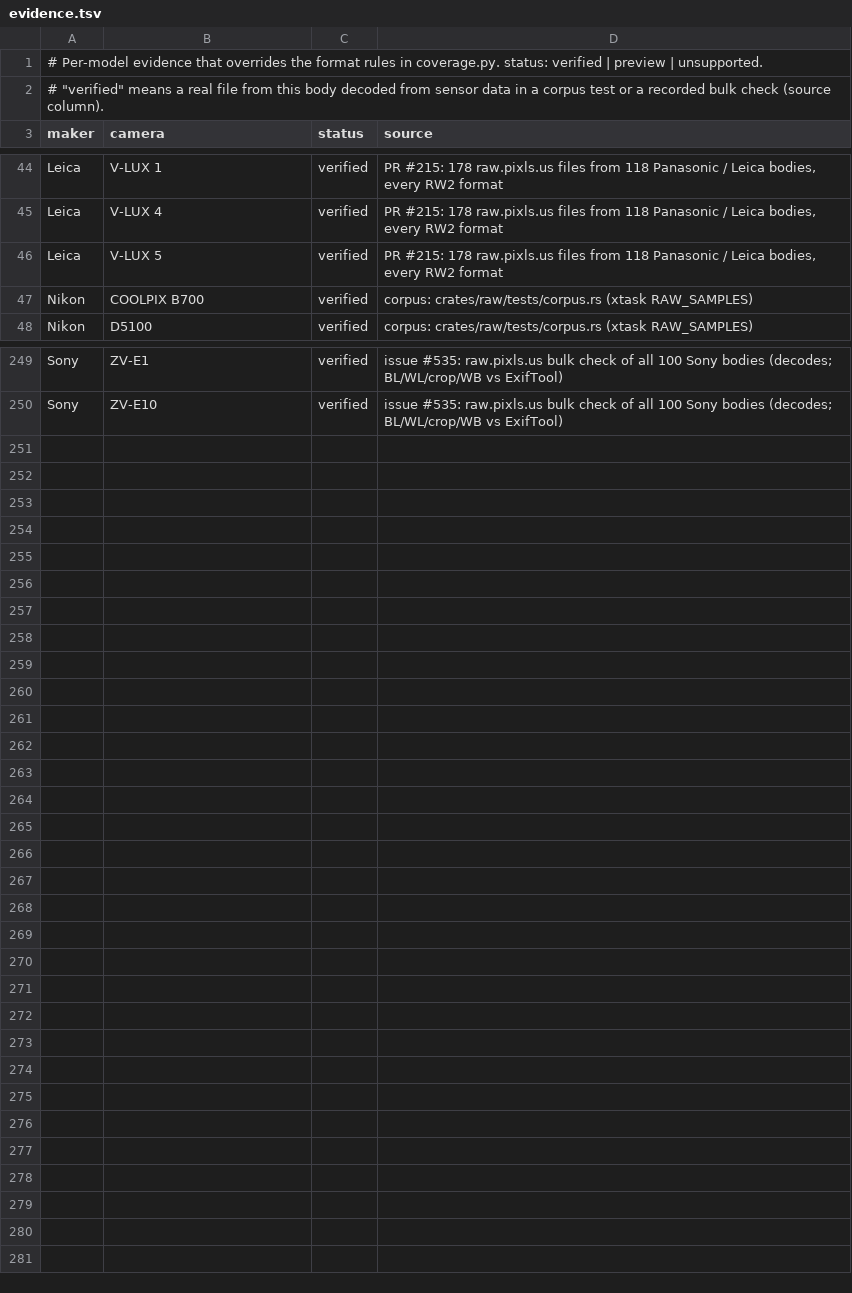
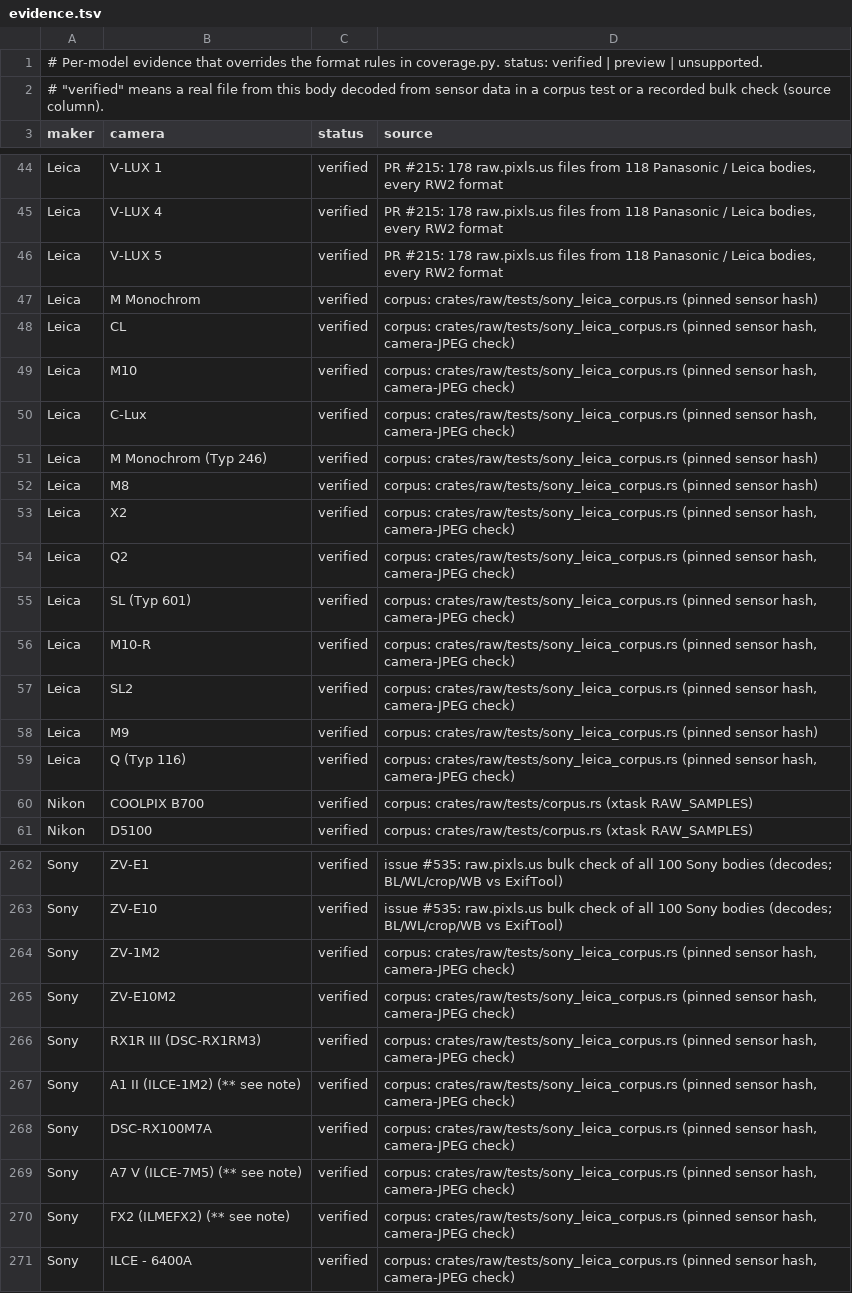
Before and after one commit to 06needhamt/lightcraft, a TSV file: docs/raw/evidence.tsv, drawn as a sheet; only a part is shown, gaps mark what is left out; the diff names each change by its address in the sheet, - before the commit and + after, or states it on an @@ line.

```diff
--- a/docs/raw/evidence.tsv
+++ b/docs/raw/evidence.tsv
+row 47: Leica | M Monochrom | verified | corpus: crates/raw/tests/sony_leica_corpus.rs (pinned sensor hash)
+row 48: Leica | CL | verified | corpus: crates/raw/tests/sony_leica_corpus.rs (pinned sensor hash, camera-JPEG check)
+row 49: Leica | M10 | verified | corpus: crates/raw/tests/sony_leica_corpus.rs (pinned sensor hash, camera-JPEG check)
+row 50: Leica | C-Lux | verified | corpus: crates/raw/tests/sony_leica_corpus.rs (pinned sensor hash, camera-JPEG check)
+row 51: Leica | M Monochrom (Typ 246) | verified | corpus: crates/raw/tests/sony_leica_corpus.rs (pinned sensor hash)
+row 52: Leica | M8 | verified | corpus: crates/raw/tests/sony_leica_corpus.rs (pinned sensor hash)
+row 53: Leica | X2 | verified | corpus: crates/raw/tests/sony_leica_corpus.rs (pinned sensor hash, camera-JPEG check)
+row 54: Leica | Q2 | verified | corpus: crates/raw/tests/sony_leica_corpus.rs (pinned sensor hash, camera-JPEG check)
+row 55: Leica | SL (Typ 601) | verified | corpus: crates/raw/tests/sony_leica_corpus.rs (pinned sensor hash, camera-JPEG check)
+row 56: Leica | M10-R | verified | corpus: crates/raw/tests/sony_leica_corpus.rs (pinned sensor hash, camera-JPEG check)
+row 57: Leica | SL2 | verified | corpus: crates/raw/tests/sony_leica_corpus.rs (pinned sensor hash, camera-JPEG check)
+row 58: Leica | M9 | verified | corpus: crates/raw/tests/sony_leica_corpus.rs (pinned sensor hash)
+row 59: Leica | Q (Typ 116) | verified | corpus: crates/raw/tests/sony_leica_corpus.rs (pinned sensor hash, camera-JPEG check)
+row 264: Sony | ZV-1M2 | verified | corpus: crates/raw/tests/sony_leica_corpus.rs (pinned sensor hash, camera-JPEG check)
+row 265: Sony | ZV-E10M2 | verified | corpus: crates/raw/tests/sony_leica_corpus.rs (pinned sensor hash, camera-JPEG check)
+row 266: Sony | RX1R III (DSC-RX1RM3) | verified | corpus: crates/raw/tests/sony_leica_corpus.rs (pinned sensor hash, camera-JPEG check)
+row 267: Sony | A1 II (ILCE-1M2) (** see note) | verified | corpus: crates/raw/tests/sony_leica_corpus.rs (pinned sensor hash, camera-JPEG check)
+row 268: Sony | DSC-RX100M7A | verified | corpus: crates/raw/tests/sony_leica_corpus.rs (pinned sensor hash, camera-JPEG check)
+row 269: Sony | A7 V (ILCE-7M5) (** see note) | verified | corpus: crates/raw/tests/sony_leica_corpus.rs (pinned sensor hash, camera-JPEG check)
+row 270: Sony | FX2 (ILMEFX2) (** see note) | verified | corpus: crates/raw/tests/sony_leica_corpus.rs (pinned sensor hash, camera-JPEG check)
+row 271: Sony | ILCE - 6400A | verified | corpus: crates/raw/tests/sony_leica_corpus.rs (pinned sensor hash, camera-JPEG check)
```
Also changed, not shown: docs/raw/coverage.tsv, 7 other files.
